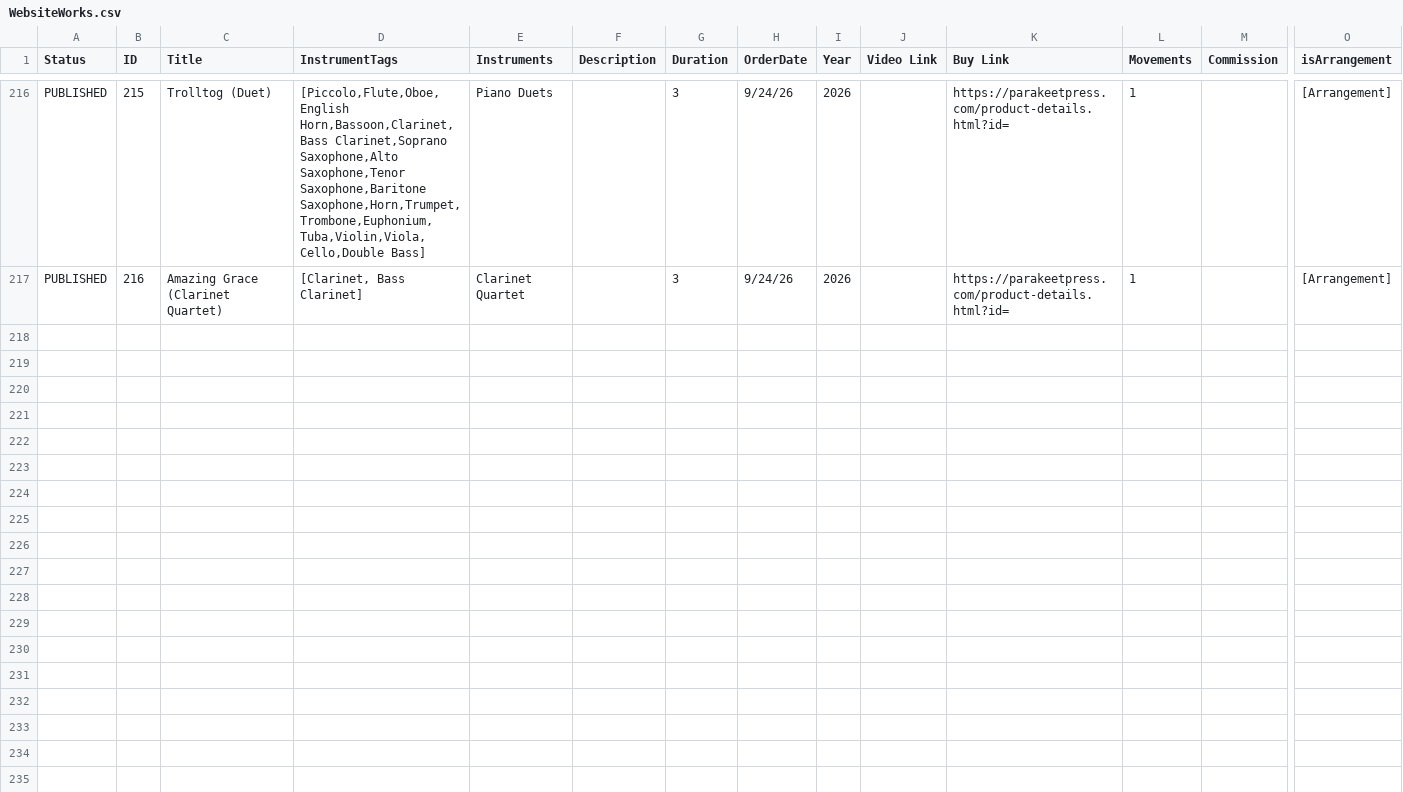
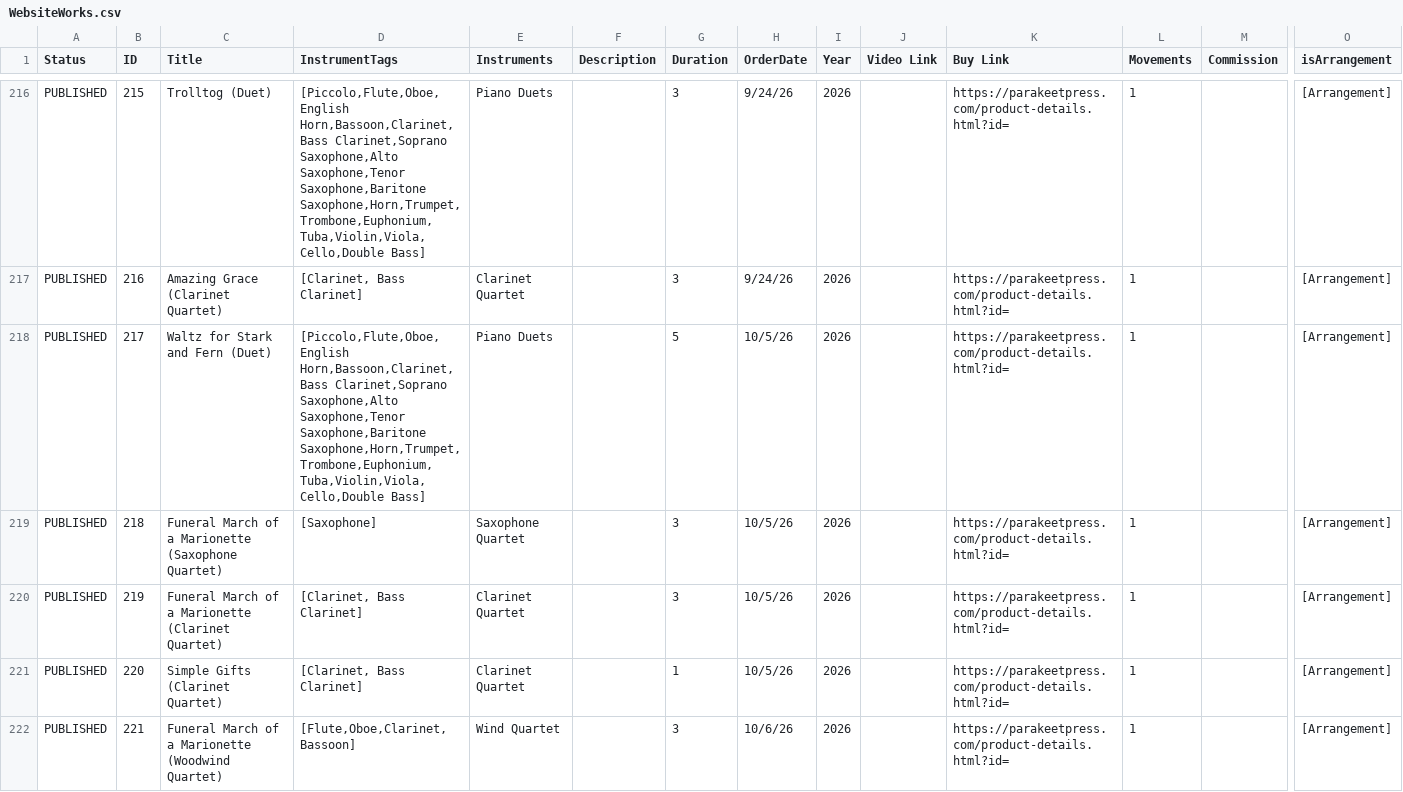
Before and after one commit to mkend291/dankimcomposer, a CSV file: WebsiteWorks.csv, drawn as a sheet; only a part is shown, gaps mark what is left out; rows hold the shown columns only; the diff names each change by its address in the sheet, - before the commit and + after, or states it on an @@ line.

Commit message:
Update works catalog in WebsiteWorks.csv (works 217-221)

```diff
--- a/WebsiteWorks.csv
+++ b/WebsiteWorks.csv
+row 218: PUBLISHED | 217 | Waltz for Stark and Fern (Duet) | [Piccolo,Flute,Oboe,English Horn,Bassoon,Clarinet,Bass Clarinet,Soprano Saxophone,Alto Saxophone,Tenor Saxophone,Baritone Saxophone,Horn,Trumpet,Trombone,Euphonium,Tuba,Violin,Viola,Cello,Double Bass] | Piano Duets |  | 5 | 10/5/26 | 2026 |  | https://parakeetpress.com/product-details.html?id= | 1 |  | [Arrangement]
+row 219: PUBLISHED | 218 | Funeral March of a Marionette (Saxophone Quartet) | [Saxophone] | Saxophone Quartet |  | 3 | 10/5/26 | 2026 |  | https://parakeetpress.com/product-details.html?id= | 1 |  | [Arrangement]
+row 220: PUBLISHED | 219 | Funeral March of a Marionette (Clarinet Quartet) | [Clarinet, Bass Clarinet] | Clarinet Quartet |  | 3 | 10/5/26 | 2026 |  | https://parakeetpress.com/product-details.html?id= | 1 |  | [Arrangement]
+row 221: PUBLISHED | 220 | Simple Gifts (Clarinet Quartet) | [Clarinet, Bass Clarinet] | Clarinet Quartet |  | 1 | 10/5/26 | 2026 |  | https://parakeetpress.com/product-details.html?id= | 1 |  | [Arrangement]
+row 222: PUBLISHED | 221 | Funeral March of a Marionette (Woodwind Quartet) | [Flute,Oboe,Clarinet,Bassoon] | Wind Quartet |  | 3 | 10/6/26 | 2026 |  | https://parakeetpress.com/product-details.html?id= | 1 |  | [Arrangement]
```
